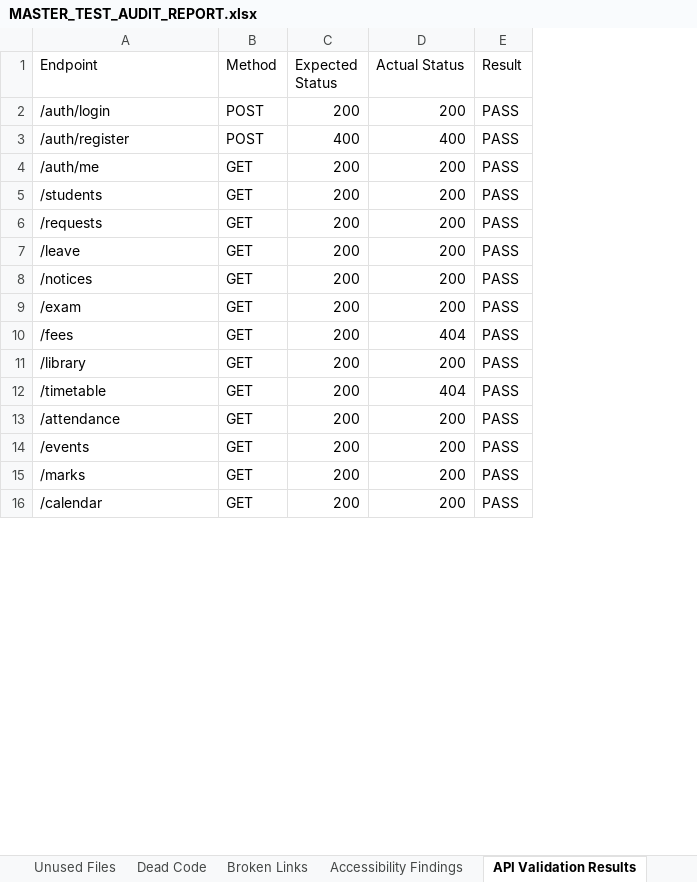
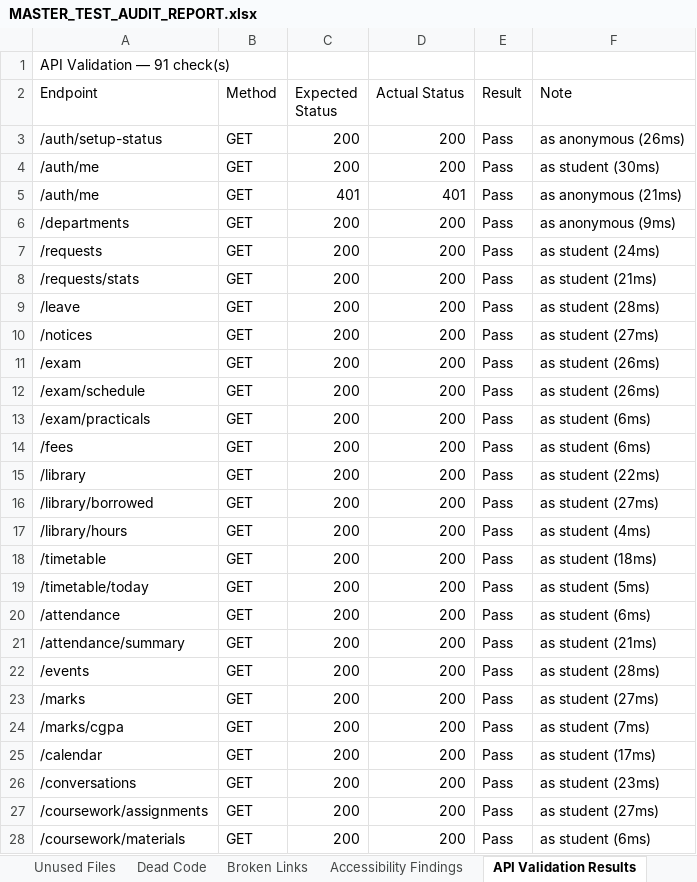
Before and after one commit to SNEKA2107/college-helpdesk-chatbot, an Excel workbook: selenium_model/MASTER_TEST_AUDIT_REPORT.xlsx, sheet API Validation Results, drawn as a sheet; only a part is shown; values as stored, in another font and other column widths than the file's, no cell formats; removed rows and columns are numbered as before the commit, all else as after; the diff covers the shown part only; the diff names each change by its address in the sheet, - before the commit and + after, or states it on an @@ line.

```diff
--- a/selenium_model/MASTER_TEST_AUDIT_REPORT.xlsx (sheet API Validation Results)
+++ b/selenium_model/MASTER_TEST_AUDIT_REPORT.xlsx (sheet API Validation Results)
+column F (Note), row 4: as student (30ms); rows 6-7: as anonymous (9ms) | as student (24ms); rows 9-11: as student (28ms) | as student (27ms) | as student (26ms); rows 14-15: as student (6ms) | as student (22ms); row 18: as student (18ms); row 20: as student (6ms); rows 22-23: as student (28ms) | as student (27ms); row 25: as student (17ms)
+row 1: API Validation — 91 check(s)
-row 2: /auth/login | POST | 200 | 200 | PASS
-row 3: /auth/register | POST | 400 | 400 | PASS
+row 3: /auth/setup-status | GET | 200 | 200 | Pass | as anonymous (26ms)
-E4 (Result): PASS
+E4 (Result): Pass
+row 5: /auth/me | GET | 401 | 401 | Pass | as anonymous (21ms)
-A6 (Endpoint): /students
+A6 (Endpoint): /departments
-E6:E7 (Result): PASS
+E6:E7 (Result): Pass
+row 8: /requests/stats | GET | 200 | 200 | Pass | as student (21ms)
-E9:E11 (Result): PASS
+E9:E11 (Result): Pass
+row 12: /exam/schedule | GET | 200 | 200 | Pass | as student (26ms)
+row 13: /exam/practicals | GET | 200 | 200 | Pass | as student (6ms)
-D14 (Actual Status): 404
+D14 (Actual Status): 200
-E14:E15 (Result): PASS
+E14:E15 (Result): Pass
+row 16: /library/borrowed | GET | 200 | 200 | Pass | as student (27ms)
+row 17: /library/hours | GET | 200 | 200 | Pass | as student (4ms)
-D18 (Actual Status): 404
+D18 (Actual Status): 200
-E18 (Result): PASS
+E18 (Result): Pass
+row 19: /timetable/today | GET | 200 | 200 | Pass | as student (5ms)
-E20 (Result): PASS
+E20 (Result): Pass
+row 21: /attendance/summary | GET | 200 | 200 | Pass | as student (21ms)
-E22:E23 (Result): PASS
+E22:E23 (Result): Pass
+row 24: /marks/cgpa | GET | 200 | 200 | Pass | as student (7ms)
-E25 (Result): PASS
+E25 (Result): Pass
+row 26: /conversations | GET | 200 | 200 | Pass | as student (23ms)
+row 27: /coursework/assignments | GET | 200 | 200 | Pass | as student (27ms)
+row 28: /coursework/materials | GET | 200 | 200 | Pass | as student (6ms)
```
Also changed, not shown: 55 added rows, 35 removed rows and 22 edited cells elsewhere in this sheet, sheet Functional Test Results, sheet Functional Coverage, sheet Unused Files, sheet Broken Links, sheet Performance Observations, sheet Accessibility Findings, 8 more sheets, other sheet tabs, cell formats, 29 other files.
